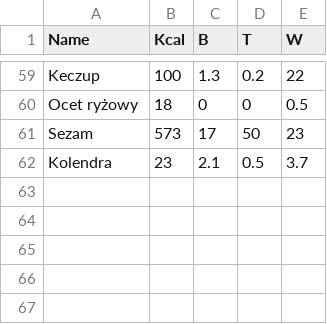
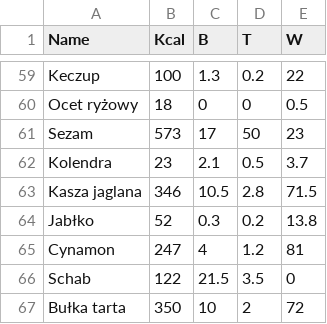
Before and after one commit to albert-kozera/hit-macros, a CSV file: products.csv, drawn as a sheet; only a part is shown, gaps mark what is left out; the diff names each change by its address in the sheet, - before the commit and + after, or states it on an @@ line.

```diff
--- a/products.csv
+++ b/products.csv
+row 63: Kasza jaglana | 346 | 10.5 | 2.8 | 71.5
+row 64: Jabłko | 52 | 0.3 | 0.2 | 13.8
+row 65: Cynamon | 247 | 4 | 1.2 | 81
+row 66: Schab | 122 | 21.5 | 3.5 | 0
+row 67: Bułka tarta | 350 | 10 | 2 | 72
```
Also changed, not shown: categories.csv, meals.csv, 3 other files.
